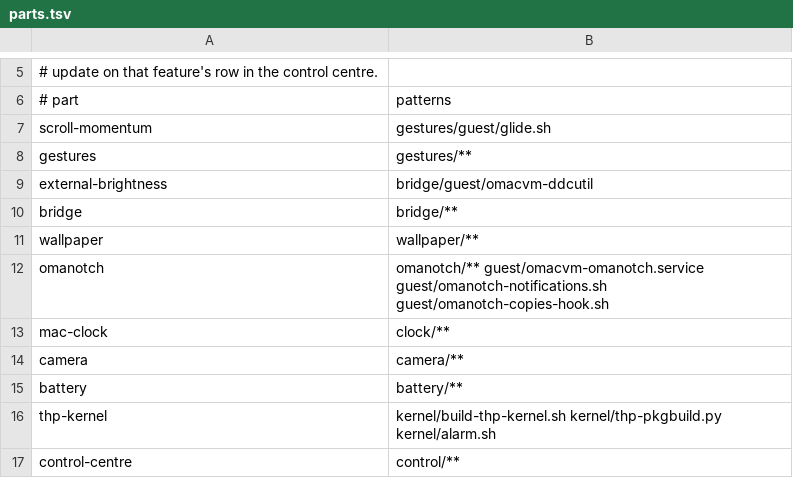
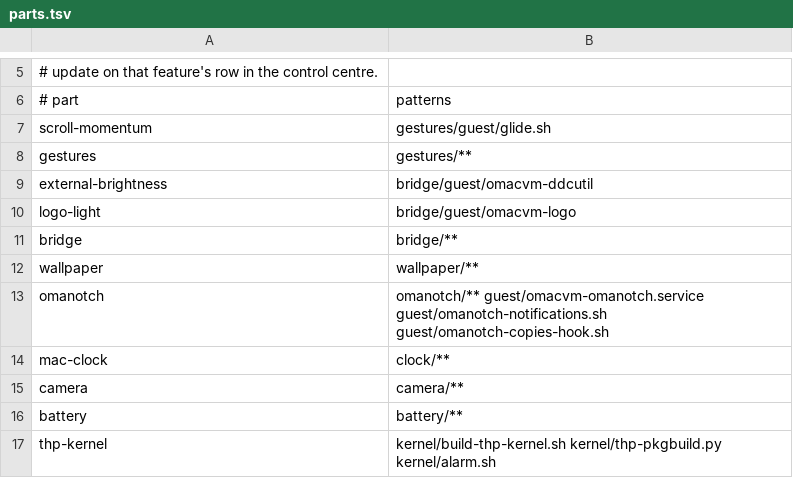
Before and after one commit to gillesgoetsch/OmacVM, a TSV file: src/release/parts.tsv, drawn as a sheet; only a part is shown, gaps mark what is left out; the shorter side is filled out with more unchanged rows; the diff names each change by its address in the sheet, - before the commit and + after, or states it on an @@ line.

```diff
--- a/src/release/parts.tsv
+++ b/src/release/parts.tsv
+row 10: logo-light | bridge/guest/omacvm-logo
```
Also changed, not shown: src/features.tsv, 17 other files.
